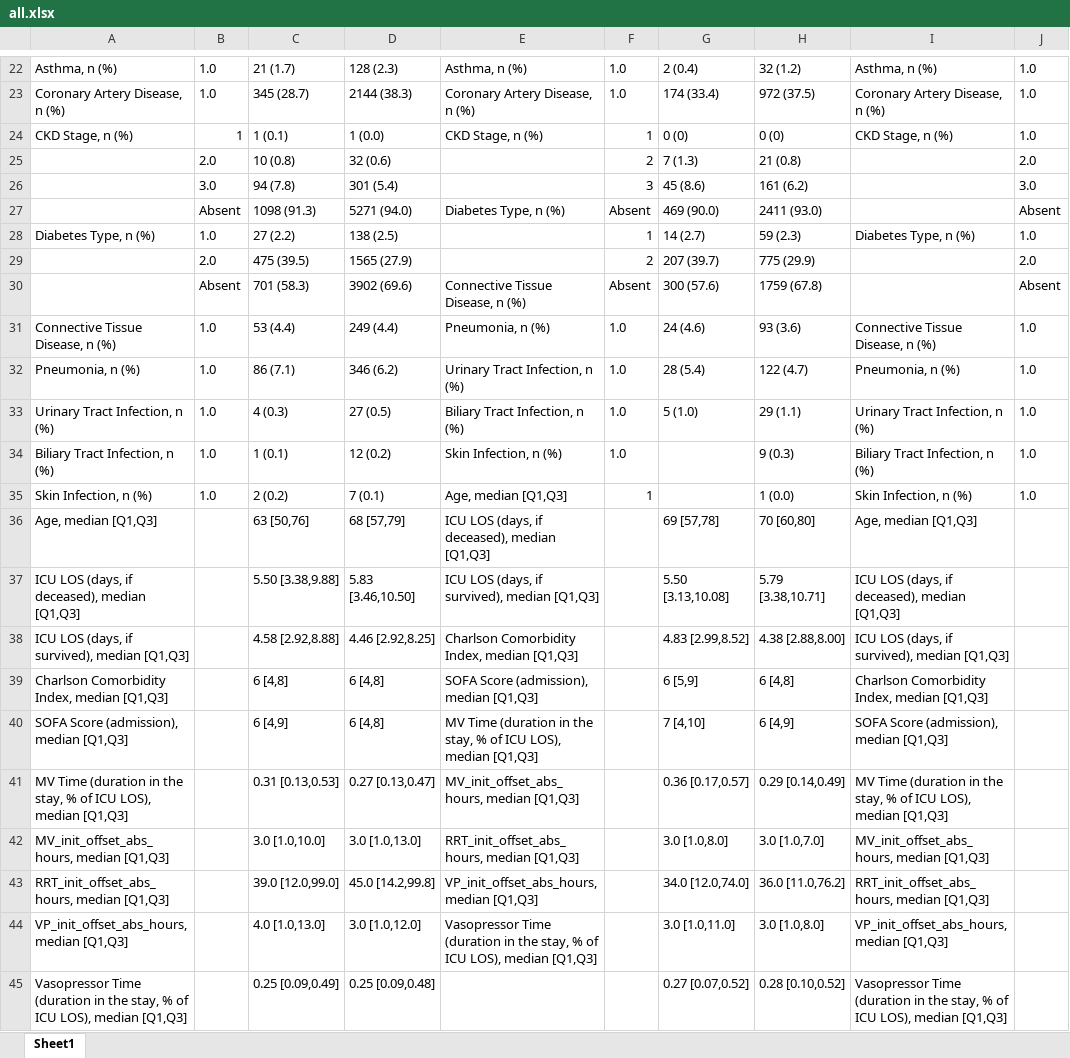
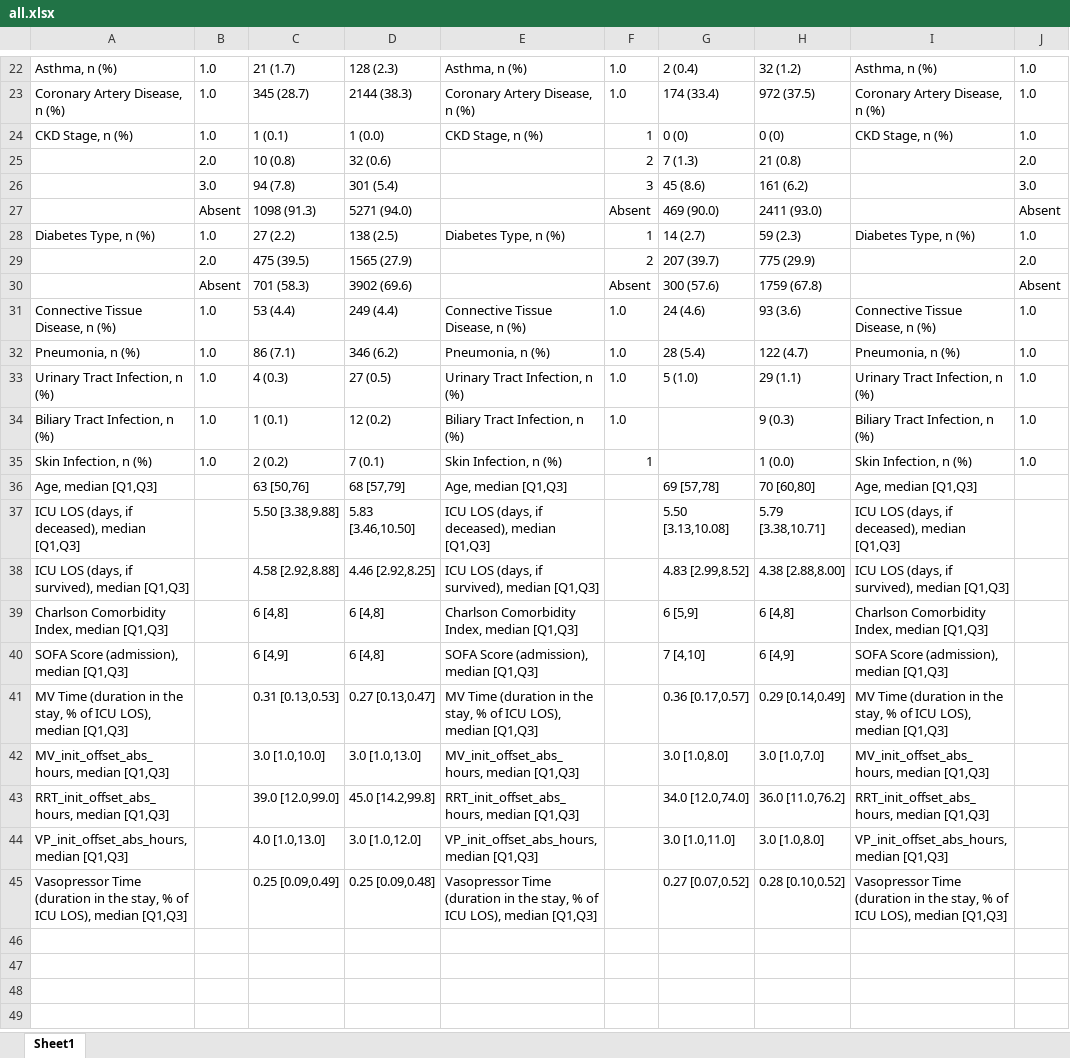
Before and after one commit to joamats/mit-sepsis-tx, an Excel workbook: results/table2/all.xlsx, sheet Sheet1, drawn as a sheet; only a part is shown, gaps mark what is left out; values as stored, in another font and other column widths than the file's, no borders; the diff names each change by its address in the sheet, - before the commit and + after, or states it on an @@ line.

```diff
--- a/results/table2/all.xlsx (sheet Sheet1)
+++ b/results/table2/all.xlsx (sheet Sheet1)
-B24: 1
+B24: 1.0
-E27: Diabetes Type, n (%)
+E27: (empty)
-E28: (empty)
+E28: Diabetes Type, n (%)
-E30: Connective Tissue Disease, n (%)
+E30: (empty)
-E31: Pneumonia, n (%)
+E31: Connective Tissue Disease, n (%)
-E32: Urinary Tract Infection, n (%)
+E32: Pneumonia, n (%)
-E33: Biliary Tract Infection, n (%)
+E33: Urinary Tract Infection, n (%)
-E34: Skin Infection, n (%)
+E34: Biliary Tract Infection, n (%)
-E35: Age, median [Q1,Q3]
+E35: Skin Infection, n (%)
-E36: ICU LOS (days, if deceased), median [Q1,Q3]
+E36: Age, median [Q1,Q3]
-E37: ICU LOS (days, if survived), median [Q1,Q3]
+E37: ICU LOS (days, if deceased), median [Q1,Q3]
-E38: Charlson Comorbidity Index, median [Q1,Q3]
+E38: ICU LOS (days, if survived), median [Q1,Q3]
-E39: SOFA Score (admission), median [Q1,Q3]
+E39: Charlson Comorbidity Index, median [Q1,Q3]
-E40: MV Time (duration in the stay, % of ICU LOS), median [Q1,Q3]
+E40: SOFA Score (admission), median [Q1,Q3]
-E41: MV_init_offset_abs_hours, median [Q1,Q3]
+E41: MV Time (duration in the stay, % of ICU LOS), median [Q1,Q3]
-E42: RRT_init_offset_abs_hours, median [Q1,Q3]
+E42: MV_init_offset_abs_hours, median [Q1,Q3]
-E43: VP_init_offset_abs_hours, median [Q1,Q3]
+E43: RRT_init_offset_abs_hours, median [Q1,Q3]
-E44: Vasopressor Time (duration in the stay, % of ICU LOS), median [Q1,Q3]
+E44: VP_init_offset_abs_hours, median [Q1,Q3]
-E45: (empty)
+E45: Vasopressor Time (duration in the stay, % of ICU LOS), median [Q1,Q3]
```
Also changed, not shown: results/table1/all.xlsx, results/table2/MV.xlsx, 13 other files.
